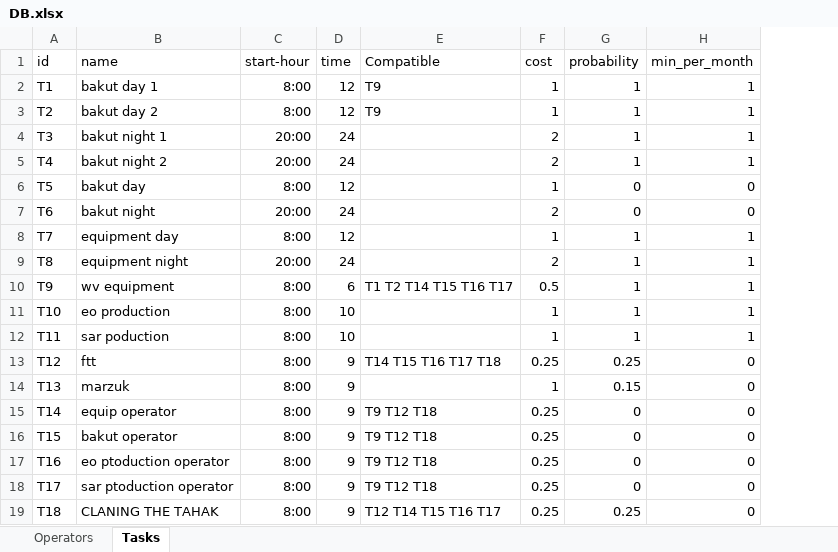
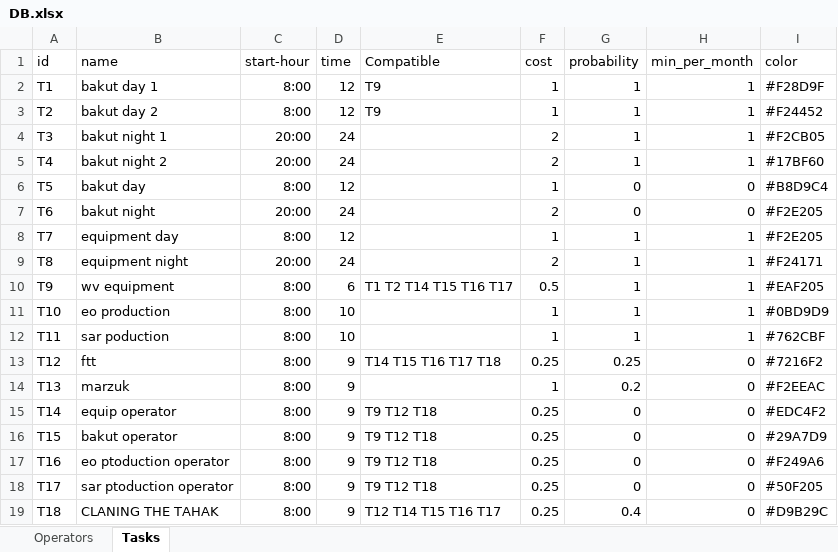
Before and after one commit to nitzanpalgi/Automated-shifts-assignment, an Excel workbook: DATA/DB.xlsx, sheet Tasks, drawn as a sheet; values as stored, in another font and other column widths than the file's, no borders; the diff names each change by its address in the sheet, - before the commit and + after, or states it on an @@ line.

```diff
--- a/DATA/DB.xlsx (sheet Tasks)
+++ b/DATA/DB.xlsx (sheet Tasks)
+column I (color), rows 2-19: #F28D9F | #F24452 | #F2CB05 | #17BF60 | #B8D9C4 | #F2E205 | #F2E205 | #F24171 | #EAF205 | #0BD9D9 | #762CBF | #7216F2 | #F2EEAC | #EDC4F2 | #29A7D9 | #F249A6 | #50F205 | #D9B29C
-G14 (probability): 0.15
+G14 (probability): 0.2
-G19 (probability): 0.25
+G19 (probability): 0.4
```
Also changed, not shown: sheet Operators, output/dani.xlsx, 2 other files.
